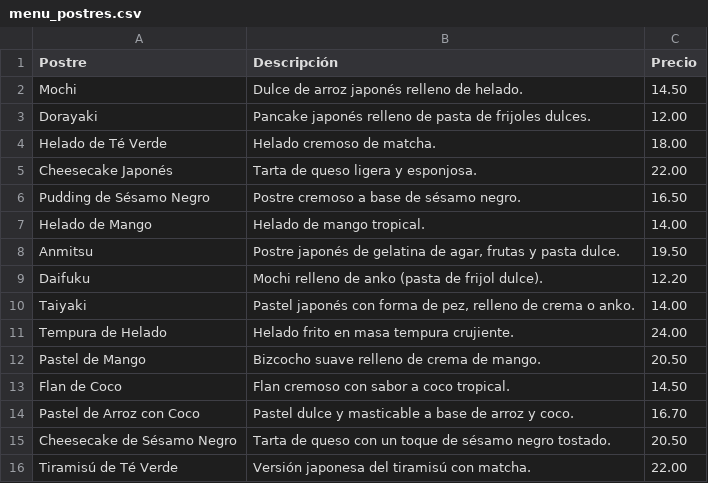
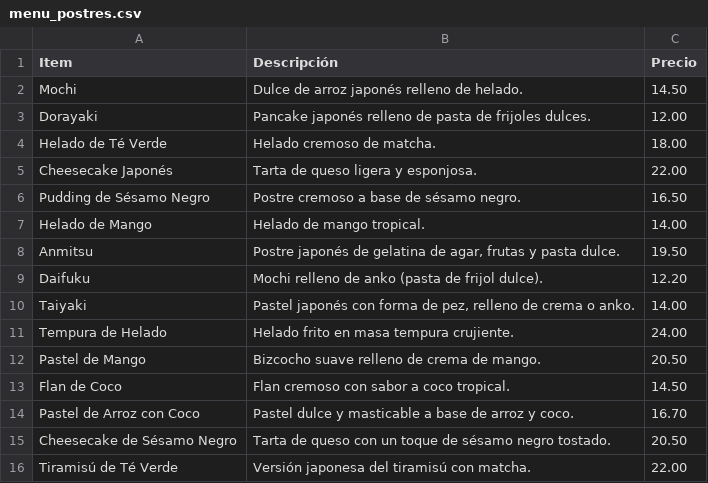
Before and after one commit to nardyliz12/Chatbot_con_streamlit, a CSV file: menu_postres.csv, drawn as a sheet.

Commit message:
Update menu_postres.csv

```diff
--- a/menu_postres.csv
+++ b/menu_postres.csv
@@ -1,2 +1,2 @@
-Postre,Descripción,Precio
+Item,Descripción,Precio
 Mochi,Dulce de arroz japonés relleno de helado.,14.50
```
